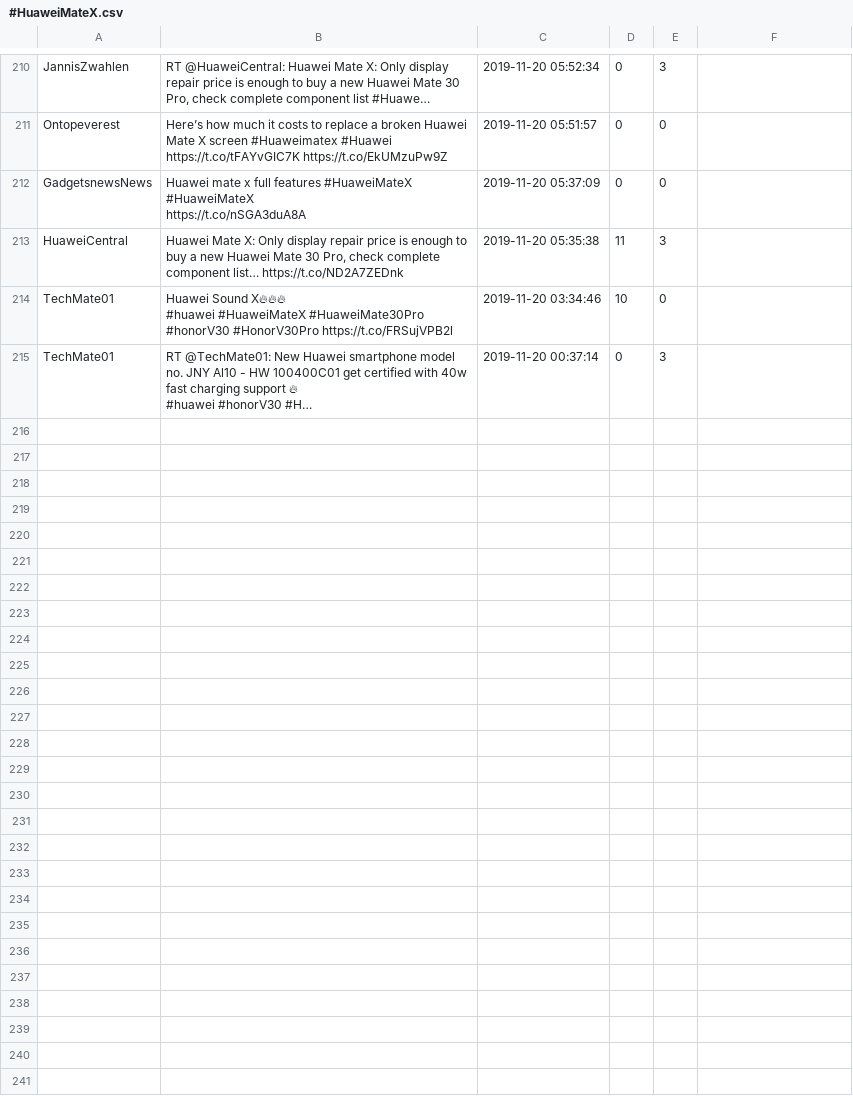
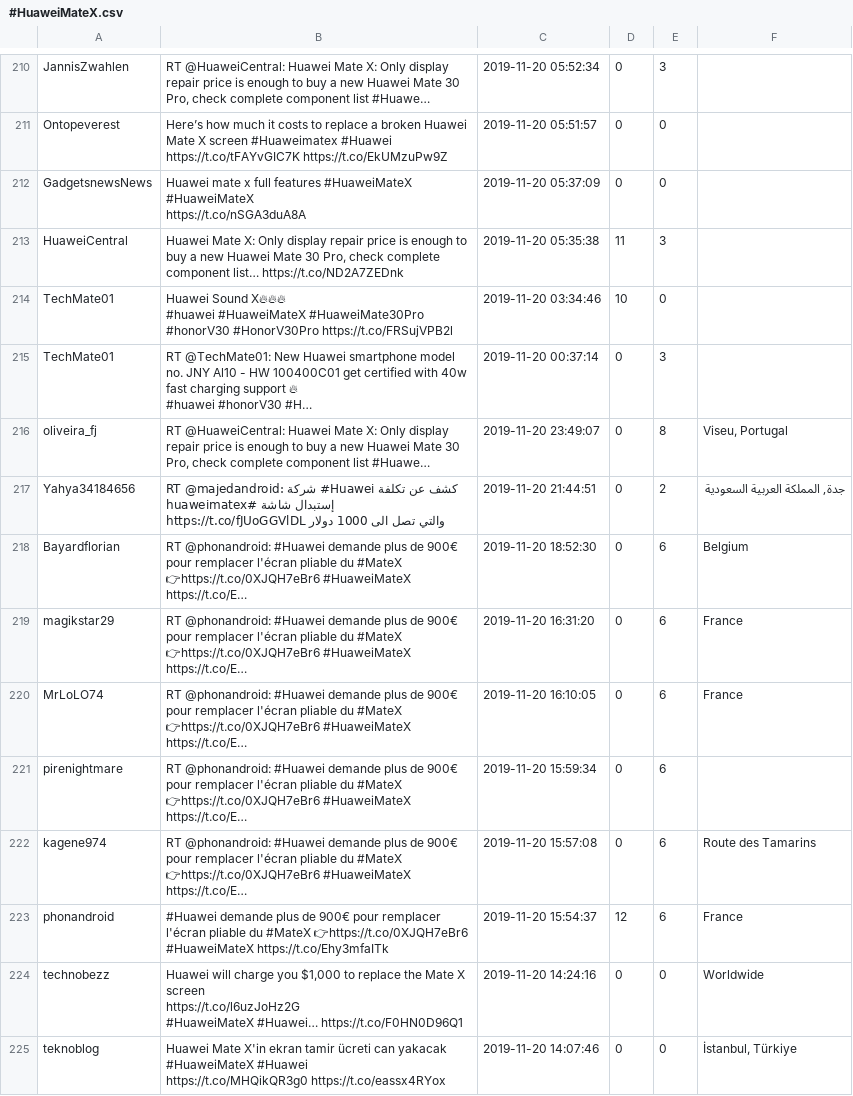
Before and after one commit to MGiordano98/VLM, a CSV file: CSV1/#HuaweiMateX.csv, drawn as a sheet; only a part is shown, gaps mark what is left out; ↵ is a line break in a cell; the diff covers the shown part only; the diff names each change by its address in the sheet, - before the commit and + after, or states it on an @@ line.

```diff
--- a/CSV1/#HuaweiMateX.csv
+++ b/CSV1/#HuaweiMateX.csv
+row 216: oliveira_fj | RT @HuaweiCentral: Huawei Mate X: Only display repair price is enough to buy a new Huawei Mate 30 Pro, check complete component list #Huawe… | 2019-11-20 23:49:07 | 0 | 8 | Viseu, Portugal
+row 217: Yahya34184656 | RT @majedandroid: شركة #Huawei كشف عن تكلفة إستبدال شاشة #huaweimatex ↵ والتي تصل الى 1000 دولار https://t.co/fJUoGGVlDL | 2019-11-20 21:44:51 | 0 | 2 | جدة, المملكة العربية السعودية
+row 218: Bayardflorian | RT @phonandroid: #Huawei demande plus de 900€ pour remplacer l'écran pliable du #MateX 👉https://t.co/0XJQH7eBr6 #HuaweiMateX https://t.co/E… | 2019-11-20 18:52:30 | 0 | 6 | Belgium
+row 219: magikstar29 | RT @phonandroid: #Huawei demande plus de 900€ pour remplacer l'écran pliable du #MateX 👉https://t.co/0XJQH7eBr6 #HuaweiMateX https://t.co/E… | 2019-11-20 16:31:20 | 0 | 6 | France
+row 220: MrLoLO74 | RT @phonandroid: #Huawei demande plus de 900€ pour remplacer l'écran pliable du #MateX 👉https://t.co/0XJQH7eBr6 #HuaweiMateX https://t.co/E… | 2019-11-20 16:10:05 | 0 | 6 | France
+row 221: pirenightmare | RT @phonandroid: #Huawei demande plus de 900€ pour remplacer l'écran pliable du #MateX 👉https://t.co/0XJQH7eBr6 #HuaweiMateX https://t.co/E… | 2019-11-20 15:59:34 | 0 | 6
+row 222: kagene974 | RT @phonandroid: #Huawei demande plus de 900€ pour remplacer l'écran pliable du #MateX 👉https://t.co/0XJQH7eBr6 #HuaweiMateX https://t.co/E… | 2019-11-20 15:57:08 | 0 | 6 | Route des Tamarins
+row 223: phonandroid | #Huawei demande plus de 900€ pour remplacer l'écran pliable du #MateX 👉https://t.co/0XJQH7eBr6 #HuaweiMateX https://t.co/Ehy3mfaITk | 2019-11-20 15:54:37 | 12 | 6 | France
+row 224: technobezz | Huawei will charge you $1,000 to replace the Mate X screen ↵ https://t.co/l6uzJoHz2G ↵ #HuaweiMateX #Huawei… https://t.co/F0HN0D96Q1 | 2019-11-20 14:24:16 | 0 | 0 | Worldwide
+row 225: teknoblog | Huawei Mate X'in ekran tamir ücreti can yakacak ↵ #HuaweiMateX #Huawei ↵ https://t.co/MHQikQR3g0 https://t.co/eassx4RYox | 2019-11-20 14:07:46 | 0 | 0 | İstanbul, Türkiye
```
Also changed, not shown: 22 added rows elsewhere in this file, CSV/#MotoG8Plus.csv, CSV/#NutellaBiscuits.csv, 20 other files.
